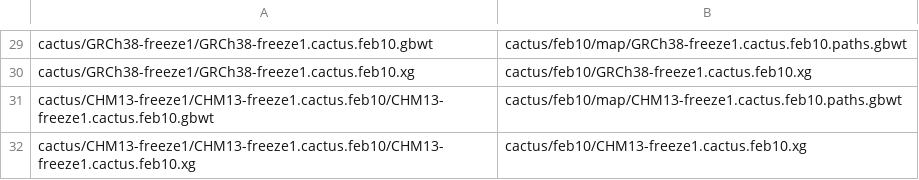
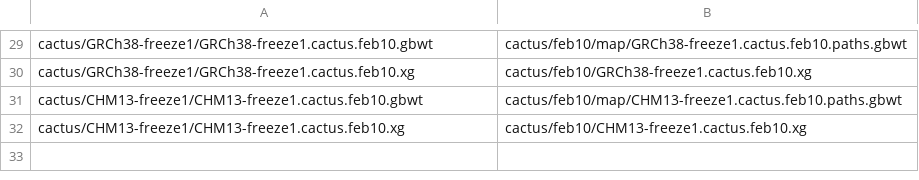
Before and after one commit to jmonlong/pangenome-evaluation, a CSV file: input.graphs.s3.links.csv, drawn as a sheet; only a part is shown, gaps mark what is left out.

Commit message:
fix chm13 inputs

```diff
--- a/input.graphs.s3.links.csv
+++ b/input.graphs.s3.links.csv
@@ -30,3 +30,3 @@ cactus/GRCh38-freeze1/GRCh38-freeze1.cactus.feb10.gbwt,cactus/feb10/map/GRCh38-f
 cactus/GRCh38-freeze1/GRCh38-freeze1.cactus.feb10.xg,cactus/feb10/GRCh38-freeze1.cactus.feb10.xg
-cactus/CHM13-freeze1/CHM13-freeze1.cactus.feb10/CHM13-freeze1.cactus.feb10.gbwt,cactus/feb10/map/CHM13-freeze1.cactus.feb10.paths.gbwt
-cactus/CHM13-freeze1/CHM13-freeze1.cactus.feb10/CHM13-freeze1.cactus.feb10.xg,cactus/feb10/CHM13-freeze1.cactus.feb10.xg
+cactus/CHM13-freeze1/CHM13-freeze1.cactus.feb10.gbwt,cactus/feb10/map/CHM13-freeze1.cactus.feb10.paths.gbwt
+cactus/CHM13-freeze1/CHM13-freeze1.cactus.feb10.xg,cactus/feb10/CHM13-freeze1.cactus.feb10.xg
```
